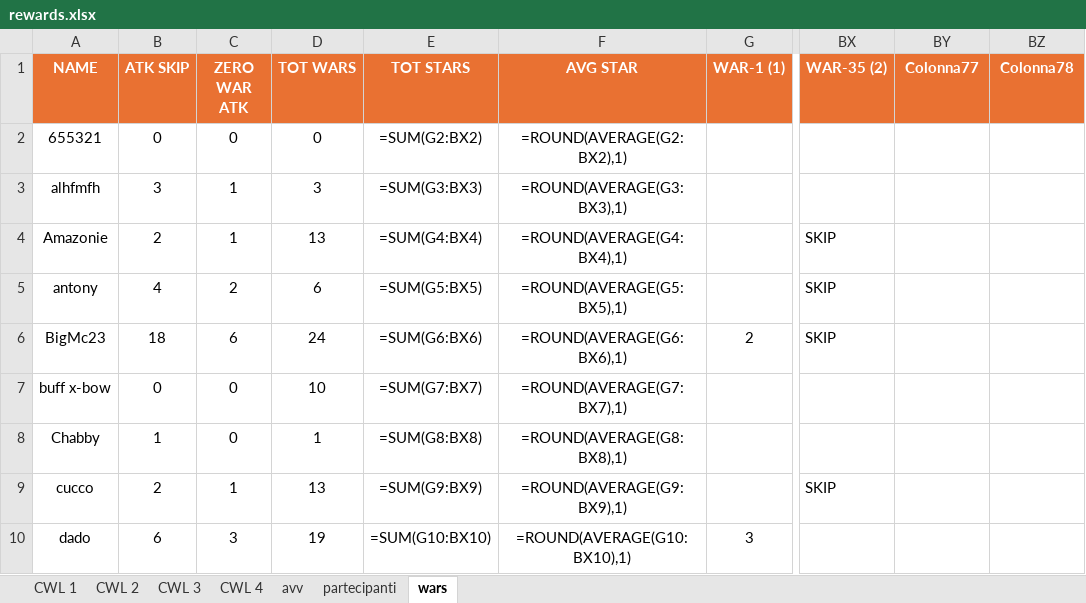
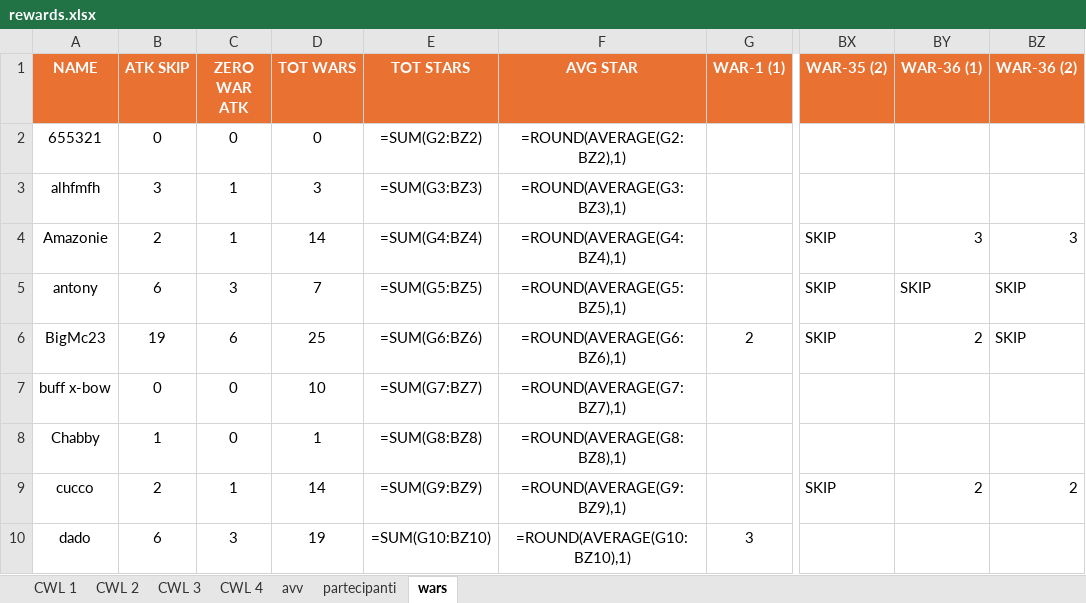
Before and after one commit to piegian99ita/clashMacacos, an Excel workbook: rewards.xlsx, sheet wars, drawn as a sheet; only a part is shown, gaps mark what is left out; values as stored, in another font and other column widths than the file's, no borders; formulas without a stored value are shown as written; the diff covers the shown part only; the diff names each change by its address in the sheet, - before the commit and + after, or states it on an @@ line.

```diff
--- a/rewards.xlsx (sheet wars)
+++ b/rewards.xlsx (sheet wars)
-BY1: Colonna77
+BY1: WAR-36 (1)
-BZ1: Colonna78
+BZ1: WAR-36 (2)
-E2 (TOT STARS): =SUM(G2:BX2)
+E2 (TOT STARS): =SUM(G2:BZ2)
-F2 (AVG STAR): =ROUND(AVERAGE(G2:BX2),1)
+F2 (AVG STAR): =ROUND(AVERAGE(G2:BZ2),1)
-E3 (TOT STARS): =SUM(G3:BX3)
+E3 (TOT STARS): =SUM(G3:BZ3)
-F3 (AVG STAR): =ROUND(AVERAGE(G3:BX3),1)
+F3 (AVG STAR): =ROUND(AVERAGE(G3:BZ3),1)
-D4 (TOT WARS): 13
+D4 (TOT WARS): 14
-E4 (TOT STARS): =SUM(G4:BX4)
+E4 (TOT STARS): =SUM(G4:BZ4)
-F4 (AVG STAR): =ROUND(AVERAGE(G4:BX4),1)
+F4 (AVG STAR): =ROUND(AVERAGE(G4:BZ4),1)
-BY4 (WAR-36 (1)): (empty)
+BY4 (WAR-36 (1)): 3
-BZ4 (WAR-36 (2)): (empty)
+BZ4 (WAR-36 (2)): 3
-B5 (ATK SKIP): 4
+B5 (ATK SKIP): 6
-C5 (ZERO WAR ATK): 2
+C5 (ZERO WAR ATK): 3
-D5 (TOT WARS): 6
+D5 (TOT WARS): 7
-E5 (TOT STARS): =SUM(G5:BX5)
+E5 (TOT STARS): =SUM(G5:BZ5)
-F5 (AVG STAR): =ROUND(AVERAGE(G5:BX5),1)
+F5 (AVG STAR): =ROUND(AVERAGE(G5:BZ5),1)
-BY5 (WAR-36 (1)): (empty)
+BY5 (WAR-36 (1)): SKIP
-BZ5:BZ6 (WAR-36 (2)): (empty)
+BZ5:BZ6 (WAR-36 (2)): SKIP
-B6 (ATK SKIP): 18
+B6 (ATK SKIP): 19
-D6 (TOT WARS): 24
+D6 (TOT WARS): 25
-E6 (TOT STARS): =SUM(G6:BX6)
+E6 (TOT STARS): =SUM(G6:BZ6)
-F6 (AVG STAR): =ROUND(AVERAGE(G6:BX6),1)
+F6 (AVG STAR): =ROUND(AVERAGE(G6:BZ6),1)
-BY6 (WAR-36 (1)): (empty)
+BY6 (WAR-36 (1)): 2
-E7 (TOT STARS): =SUM(G7:BX7)
+E7 (TOT STARS): =SUM(G7:BZ7)
-F7 (AVG STAR): =ROUND(AVERAGE(G7:BX7),1)
+F7 (AVG STAR): =ROUND(AVERAGE(G7:BZ7),1)
-E8 (TOT STARS): =SUM(G8:BX8)
+E8 (TOT STARS): =SUM(G8:BZ8)
-F8 (AVG STAR): =ROUND(AVERAGE(G8:BX8),1)
+F8 (AVG STAR): =ROUND(AVERAGE(G8:BZ8),1)
-D9 (TOT WARS): 13
+D9 (TOT WARS): 14
-E9 (TOT STARS): =SUM(G9:BX9)
+E9 (TOT STARS): =SUM(G9:BZ9)
-F9 (AVG STAR): =ROUND(AVERAGE(G9:BX9),1)
+F9 (AVG STAR): =ROUND(AVERAGE(G9:BZ9),1)
-BY9 (WAR-36 (1)): (empty)
+BY9 (WAR-36 (1)): 2
-BZ9 (WAR-36 (2)): (empty)
+BZ9 (WAR-36 (2)): 2
-E10 (TOT STARS): =SUM(G10:BX10)
+E10 (TOT STARS): =SUM(G10:BZ10)
-F10 (AVG STAR): =ROUND(AVERAGE(G10:BX10),1)
+F10 (AVG STAR): =ROUND(AVERAGE(G10:BZ10),1)
```
Also changed, not shown: 3 added rows, 2 removed rows and 112 edited cells elsewhere in this sheet.
